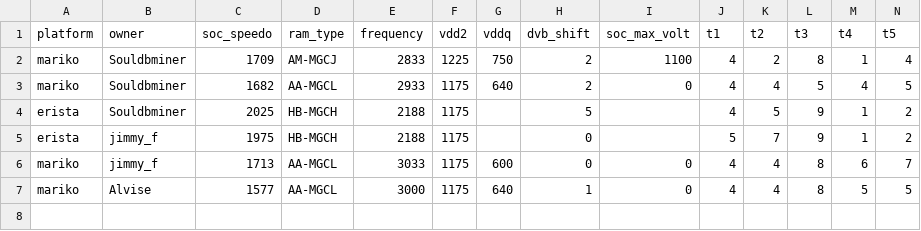
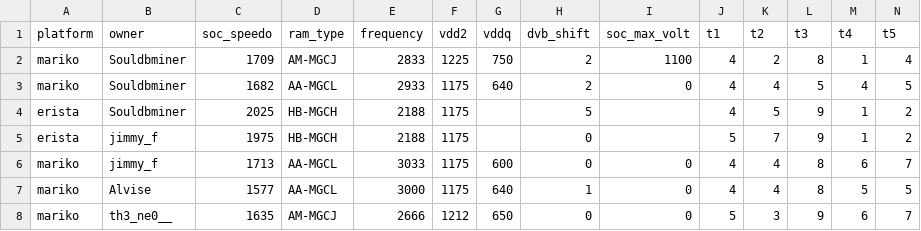
Before and after one commit to Horizon-OC/speedodb, a CSV file: data/ram_entries.csv, drawn as a sheet; only a part is shown; rows hold the shown columns only; the diff names each change by its address in the sheet, - before the commit and + after, or states it on an @@ line.

```diff
--- a/data/ram_entries.csv
+++ b/data/ram_entries.csv
+row 8: mariko | th3_ne0__ | 1635 | AM-MGCJ | 2666 | 1212 | 650 | 0 | 0 | 5 | 3 | 9 | 6 | 7
```
Also changed, not shown: 1 other file.
